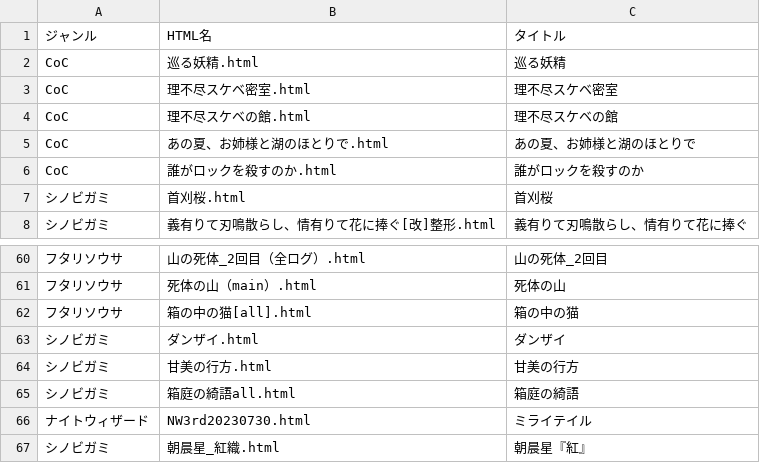
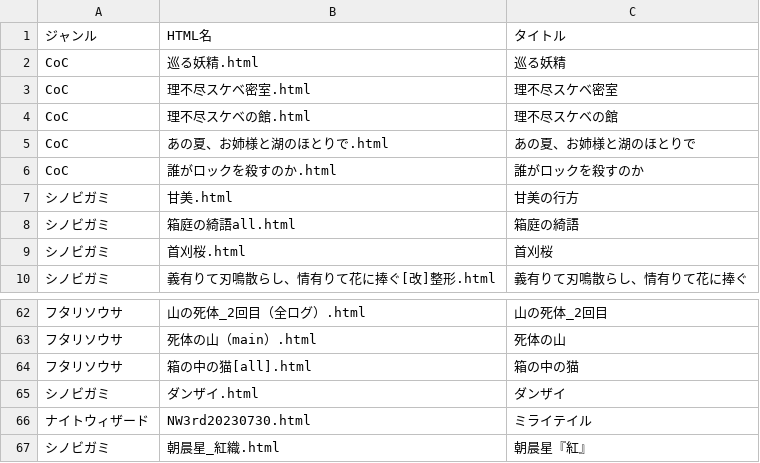
Before and after one commit to BStrpg/TRPG_LOG, a CSV file: log_html/log_data.csv, drawn as a sheet; only a part is shown, gaps mark what is left out.

Commit message:
Update log_data.csv

```diff
--- a/log_html/log_data.csv
+++ b/log_html/log_data.csv
@@ -6,2 +6,4 @@ CoC,あの夏、お姉様と湖のほとりで.html,あの夏、お姉様と湖
 CoC,誰がロックを殺すのか.html,誰がロックを殺すのか
+シノビガミ,甘美.html,甘美の行方
+シノビガミ,箱庭の綺語all.html,箱庭の綺語
 シノビガミ,首刈桜.html,首刈桜
@@ -63,4 +65,2 @@ CoC,誰がロックを殺すのか.html,誰がロックを殺すのか
 シノビガミ,ダンザイ.html,ダンザイ
-シノビガミ,甘美の行方.html,甘美の行方
-シノビガミ,箱庭の綺語all.html,箱庭の綺語
 ナイトウィザード,NW3rd20230730.html,ミライテイル
```
